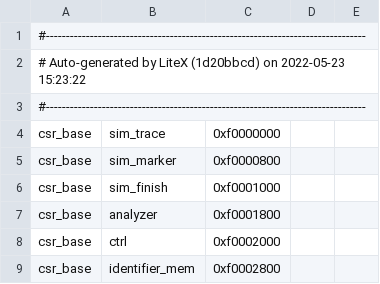
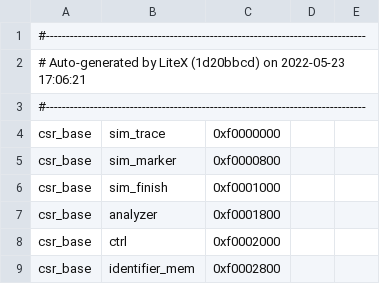
Before and after one commit to semify-eda/waveform-generator, a CSV file: fpga/ulx3s/soc/csr.csv, drawn as a sheet; only a part is shown.

```diff
--- a/fpga/ulx3s/soc/csr.csv
+++ b/fpga/ulx3s/soc/csr.csv
@@ -1,3 +1,3 @@
 #--------------------------------------------------------------------------------
-# Auto-generated by LiteX (1d20bbcd) on 2022-05-23 15:23:22
+# Auto-generated by LiteX (1d20bbcd) on 2022-05-23 17:06:21
 #--------------------------------------------------------------------------------
```
Also changed, not shown: 1 other file.
